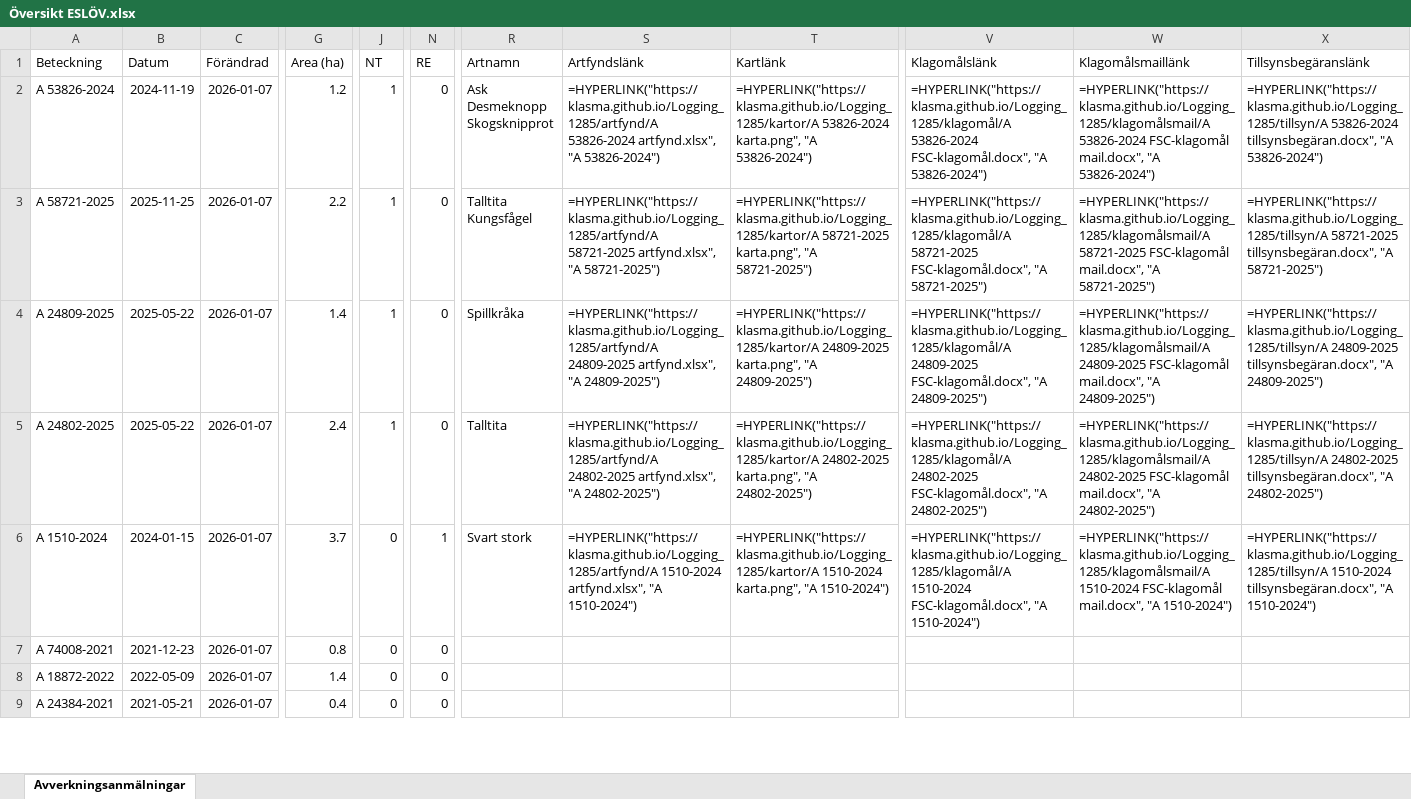
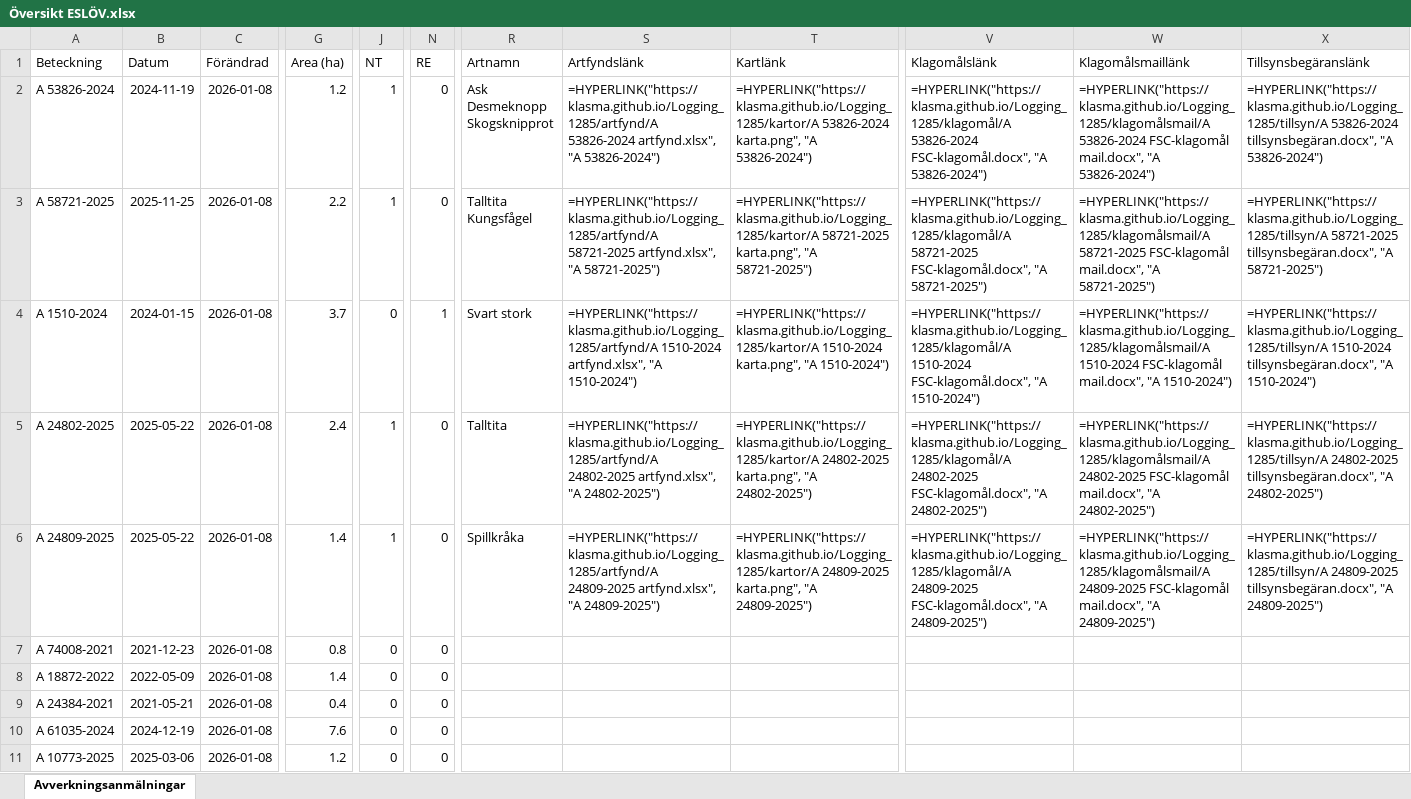
Before and after one commit to klasma/Logging_1285, an Excel workbook: Översikt ESLÖV.xlsx, sheet Avverkningsanmälningar, drawn as a sheet; only a part is shown, gaps mark what is left out; values as stored, in another font and other column widths than the file's, no borders; formulas without a stored value are shown as written; rows hold the shown columns only; the diff covers the shown part only; the diff names each change by its address in the sheet, - before the commit and + after, or states it on an @@ line.

```diff
--- a/Översikt ESLÖV.xlsx (sheet Avverkningsanmälningar)
+++ b/Översikt ESLÖV.xlsx (sheet Avverkningsanmälningar)
-C2:C9 (Förändrad): 2026-01-07
+C2:C9 (Förändrad): 2026-01-08
-A4 (Beteckning): A 24809-2025
+A4 (Beteckning): A 1510-2024
-B4 (Datum): 2025-05-22
+B4 (Datum): 2024-01-15
-G4 (Area (ha)): 1.4
+G4 (Area (ha)): 3.7
-J4 (NT): 1
+J4 (NT): 0
-N4 (RE): 0
+N4 (RE): 1
-R4 (Artnamn): Spillkråka
+R4 (Artnamn): Svart stork
-S4 (Artfyndslänk): =HYPERLINK("https://klasma.github.io/Logging_1285/artfynd/A 24809-2025 artfynd.xlsx", "A 24809-2025")
+S4 (Artfyndslänk): =HYPERLINK("https://klasma.github.io/Logging_1285/artfynd/A 1510-2024 artfynd.xlsx", "A 1510-2024")
-T4 (Kartlänk): =HYPERLINK("https://klasma.github.io/Logging_1285/kartor/A 24809-2025 karta.png", "A 24809-2025")
+T4 (Kartlänk): =HYPERLINK("https://klasma.github.io/Logging_1285/kartor/A 1510-2024 karta.png", "A 1510-2024")
-V4 (Klagomålslänk): =HYPERLINK("https://klasma.github.io/Logging_1285/klagomål/A 24809-2025 FSC-klagomål.docx", "A 24809-2025")
+V4 (Klagomålslänk): =HYPERLINK("https://klasma.github.io/Logging_1285/klagomål/A 1510-2024 FSC-klagomål.docx", "A 1510-2024")
-W4 (Klagomålsmaillänk): =HYPERLINK("https://klasma.github.io/Logging_1285/klagomålsmail/A 24809-2025 FSC-klagomål mail.docx", "A 24809-2025")
+W4 (Klagomålsmaillänk): =HYPERLINK("https://klasma.github.io/Logging_1285/klagomålsmail/A 1510-2024 FSC-klagomål mail.docx", "A 1510-2024")
-X4 (Tillsynsbegäranslänk): =HYPERLINK("https://klasma.github.io/Logging_1285/tillsyn/A 24809-2025 tillsynsbegäran.docx", "A 24809-2025")
+X4 (Tillsynsbegäranslänk): =HYPERLINK("https://klasma.github.io/Logging_1285/tillsyn/A 1510-2024 tillsynsbegäran.docx", "A 1510-2024")
-A6 (Beteckning): A 1510-2024
+A6 (Beteckning): A 24809-2025
-B6 (Datum): 2024-01-15
+B6 (Datum): 2025-05-22
-G6 (Area (ha)): 3.7
+G6 (Area (ha)): 1.4
-J6 (NT): 0
+J6 (NT): 1
-N6 (RE): 1
+N6 (RE): 0
-R6 (Artnamn): Svart stork
+R6 (Artnamn): Spillkråka
-S6 (Artfyndslänk): =HYPERLINK("https://klasma.github.io/Logging_1285/artfynd/A 1510-2024 artfynd.xlsx", "A 1510-2024")
+S6 (Artfyndslänk): =HYPERLINK("https://klasma.github.io/Logging_1285/artfynd/A 24809-2025 artfynd.xlsx", "A 24809-2025")
-T6 (Kartlänk): =HYPERLINK("https://klasma.github.io/Logging_1285/kartor/A 1510-2024 karta.png", "A 1510-2024")
+T6 (Kartlänk): =HYPERLINK("https://klasma.github.io/Logging_1285/kartor/A 24809-2025 karta.png", "A 24809-2025")
-V6 (Klagomålslänk): =HYPERLINK("https://klasma.github.io/Logging_1285/klagomål/A 1510-2024 FSC-klagomål.docx", "A 1510-2024")
+V6 (Klagomålslänk): =HYPERLINK("https://klasma.github.io/Logging_1285/klagomål/A 24809-2025 FSC-klagomål.docx", "A 24809-2025")
-W6 (Klagomålsmaillänk): =HYPERLINK("https://klasma.github.io/Logging_1285/klagomålsmail/A 1510-2024 FSC-klagomål mail.docx", "A 1510-2024")
+W6 (Klagomålsmaillänk): =HYPERLINK("https://klasma.github.io/Logging_1285/klagomålsmail/A 24809-2025 FSC-klagomål mail.docx", "A 24809-2025")
-X6 (Tillsynsbegäranslänk): =HYPERLINK("https://klasma.github.io/Logging_1285/tillsyn/A 1510-2024 tillsynsbegäran.docx", "A 1510-2024")
+X6 (Tillsynsbegäranslänk): =HYPERLINK("https://klasma.github.io/Logging_1285/tillsyn/A 24809-2025 tillsynsbegäran.docx", "A 24809-2025")
+row 10: A 61035-2024 | 2024-12-19 | 2026-01-08 | 7.6 | 0 | 0
+row 11: A 10773-2025 | 2025-03-06 | 2026-01-08 | 1.2 | 0 | 0
```
Also changed, not shown: 12 added rows, 14 removed rows and 136 edited cells elsewhere in this sheet, artfynd/A 1510-2024 artfynd.xlsx, artfynd/A 24802-2025 artfynd.xlsx, 33 other files.
